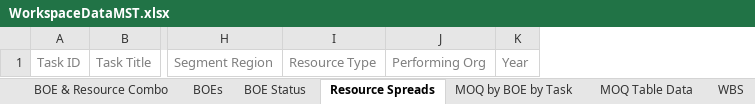
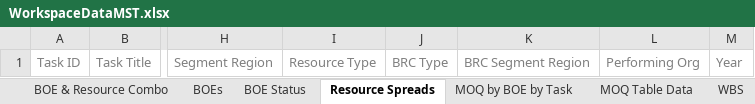
Before and after one commit to kevin-luddy/winter20260115, an Excel workbook: GenBOE/GenBOE.Web/Templates/Export/WorkspaceDataMST.xlsx, sheet Resource Spreads, drawn as a sheet; only a part is shown, gaps mark what is left out; values as stored, in another font and other column widths than the file's, no borders; the diff names each change by its address in the sheet, - before the commit and + after, or states it on an @@ line.

```diff
--- a/GenBOE/GenBOE.Web/Templates/Export/WorkspaceDataMST.xlsx (sheet Resource Spreads)
+++ b/GenBOE/GenBOE.Web/Templates/Export/WorkspaceDataMST.xlsx (sheet Resource Spreads)
+column J, row 1: BRC Type
+column K, row 1: BRC Segment Region
```
Also changed, not shown: sheet BOEs, sheet BOE & Resource Combo, GenBOE/GenBOE.Web/Templates/Export/WorkspaceDataSpaceSystems.xlsx, 5 other files.
